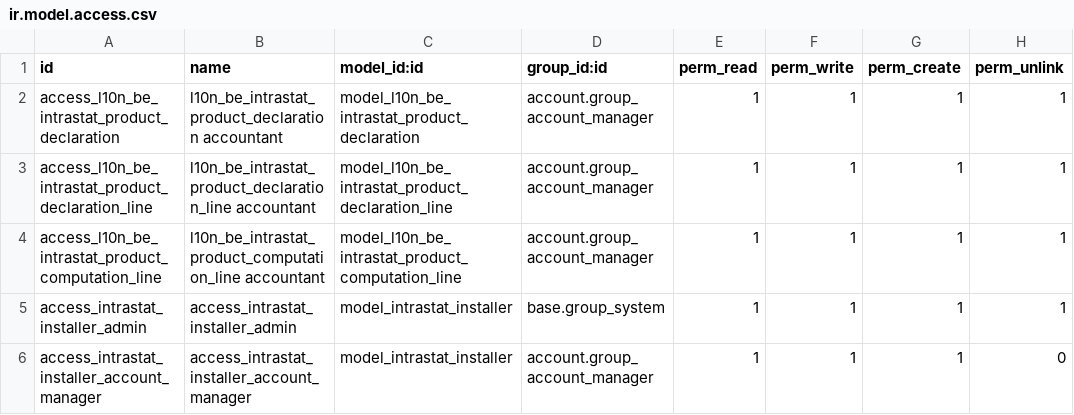
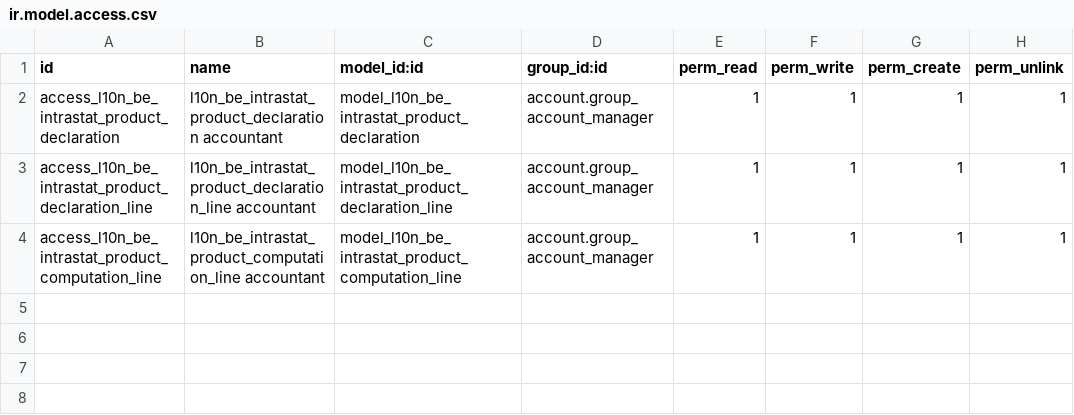
Before and after one commit to OCA/l10n-belgium, a CSV file: l10n_be_intrastat_product/security/ir.model.access.csv, drawn as a sheet; the diff names each change by its address in the sheet, - before the commit and + after, or states it on an @@ line.

Commit message:
[MIG] l10n_be_intrastat_product: Migration to 15.0

```diff
--- a/l10n_be_intrastat_product/security/ir.model.access.csv
+++ b/l10n_be_intrastat_product/security/ir.model.access.csv
-row 5: access_intrastat_installer_admin | access_intrastat_installer_admin | model_intrastat_installer | base.group_system | 1 | 1 | 1 | 1
-row 6: access_intrastat_installer_account_manager | access_intrastat_installer_account_manager | model_intrastat_installer | account.group_account_manager | 1 | 1 | 1 | 0
```
Also changed, not shown: 12 other files.
